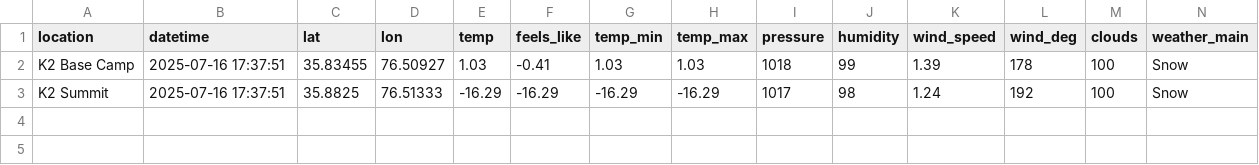
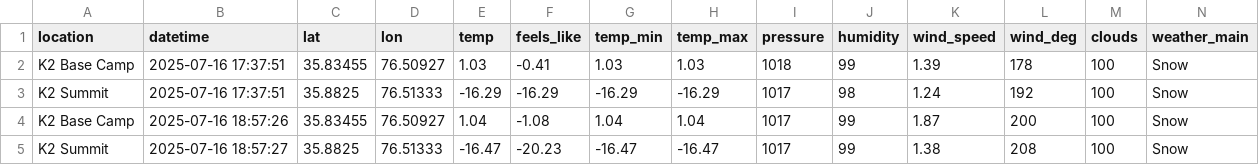
Before and after one commit to 32569/weather-collector, a CSV file: weather.csv, drawn as a sheet; only a part is shown; rows hold the shown columns only; the diff names each change by its address in the sheet, - before the commit and + after, or states it on an @@ line.

```diff
--- a/weather.csv
+++ b/weather.csv
+row 4: K2 Base Camp | 2025-07-16 18:57:26 | 35.83455 | 76.50927 | 1.04 | -1.08 | 1.04 | 1.04 | 1017 | 99 | 1.87 | 200 | 100 | Snow
+row 5: K2 Summit | 2025-07-16 18:57:27 | 35.8825 | 76.51333 | -16.47 | -20.23 | -16.47 | -16.47 | 1017 | 99 | 1.38 | 208 | 100 | Snow
```
